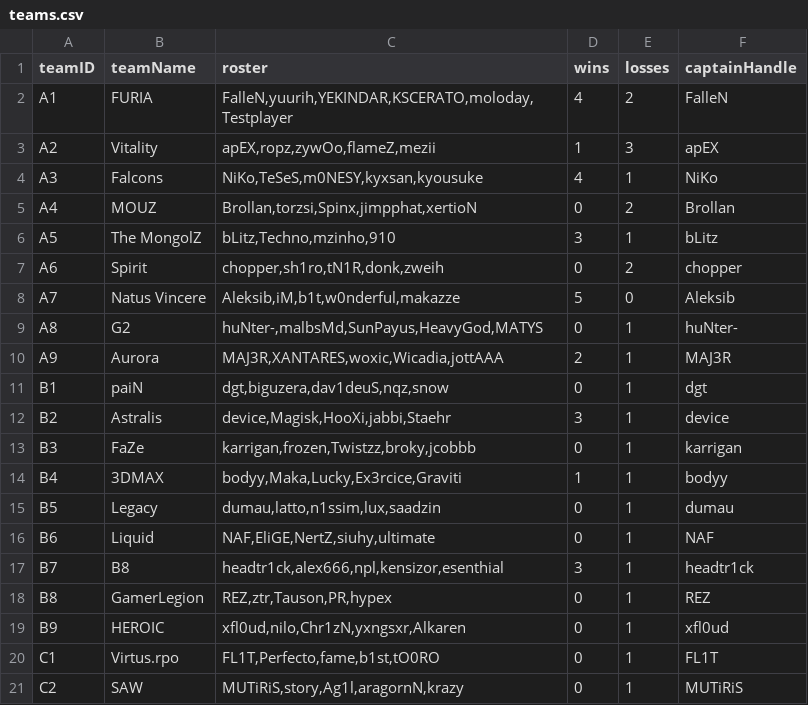
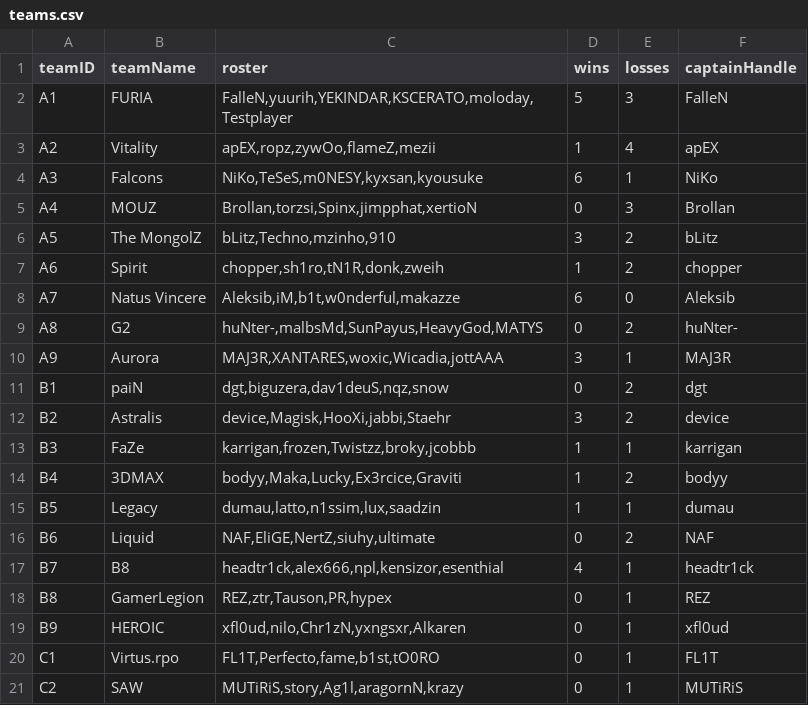
Before and after one commit to DavidAzathoth/verklegt1_2025_h-pur27, a CSV file: StorageLayer/Data/teams.csv, drawn as a sheet; only a part is shown.

```diff
--- a/StorageLayer/Data/teams.csv
+++ b/StorageLayer/Data/teams.csv
@@ -1,18 +1,18 @@
 teamID,teamName,roster,wins,losses,captainHandle
-A1,FURIA,"FalleN,yuurih,YEKINDAR,KSCERATO,moloday,Testplayer",4,2,FalleN
-A2,Vitality,"apEX,ropz,zywOo,flameZ,mezii",1,3,apEX
-A3,Falcons,"NiKo,TeSeS,m0NESY,kyxsan,kyousuke",4,1,NiKo
-A4,MOUZ,"Brollan,torzsi,Spinx,jimpphat,xertioN",0,2,Brollan
-A5,The MongolZ,"bLitz,Techno,mzinho,910",3,1,bLitz
-A6,Spirit,"chopper,sh1ro,tN1R,donk,zweih",0,2,chopper
-A7,Natus Vincere,"Aleksib,iM,b1t,w0nderful,makazze",5,0,Aleksib
-A8,G2,"huNter-,malbsMd,SunPayus,HeavyGod,MATYS",0,1,huNter-
-A9,Aurora,"MAJ3R,XANTARES,woxic,Wicadia,jottAAA",2,1,MAJ3R
-B1,paiN,"dgt,biguzera,dav1deuS,nqz,snow",0,1,dgt
-B2,Astralis,"device,Magisk,HooXi,jabbi,Staehr",3,1,device
-B3,FaZe,"karrigan,frozen,Twistzz,broky,jcobbb",0,1,karrigan
-B4,3DMAX,"bodyy,Maka,Lucky,Ex3rcice,Graviti",1,1,bodyy
-B5,Legacy,"dumau,latto,n1ssim,lux,saadzin",0,1,dumau
-B6,Liquid,"NAF,EliGE,NertZ,siuhy,ultimate",0,1,NAF
-B7,B8,"headtr1ck,alex666,npl,kensizor,esenthial",3,1,headtr1ck
+A1,FURIA,"FalleN,yuurih,YEKINDAR,KSCERATO,moloday,Testplayer",5,3,FalleN
+A2,Vitality,"apEX,ropz,zywOo,flameZ,mezii",1,4,apEX
+A3,Falcons,"NiKo,TeSeS,m0NESY,kyxsan,kyousuke",6,1,NiKo
+A4,MOUZ,"Brollan,torzsi,Spinx,jimpphat,xertioN",0,3,Brollan
+A5,The MongolZ,"bLitz,Techno,mzinho,910",3,2,bLitz
+A6,Spirit,"chopper,sh1ro,tN1R,donk,zweih",1,2,chopper
+A7,Natus Vincere,"Aleksib,iM,b1t,w0nderful,makazze",6,0,Aleksib
+A8,G2,"huNter-,malbsMd,SunPayus,HeavyGod,MATYS",0,2,huNter-
+A9,Aurora,"MAJ3R,XANTARES,woxic,Wicadia,jottAAA",3,1,MAJ3R
+B1,paiN,"dgt,biguzera,dav1deuS,nqz,snow",0,2,dgt
+B2,Astralis,"device,Magisk,HooXi,jabbi,Staehr",3,2,device
+B3,FaZe,"karrigan,frozen,Twistzz,broky,jcobbb",1,1,karrigan
+B4,3DMAX,"bodyy,Maka,Lucky,Ex3rcice,Graviti",1,2,bodyy
+B5,Legacy,"dumau,latto,n1ssim,lux,saadzin",1,1,dumau
+B6,Liquid,"NAF,EliGE,NertZ,siuhy,ultimate",0,2,NAF
+B7,B8,"headtr1ck,alex666,npl,kensizor,esenthial",4,1,headtr1ck
 B8,GamerLegion,"REZ,ztr,Tauson,PR,hypex",0,1,REZ
```
Also changed, not shown: StorageLayer/Data/bracket.csv, StorageLayer/Data/matches.csv, 2 other files.
